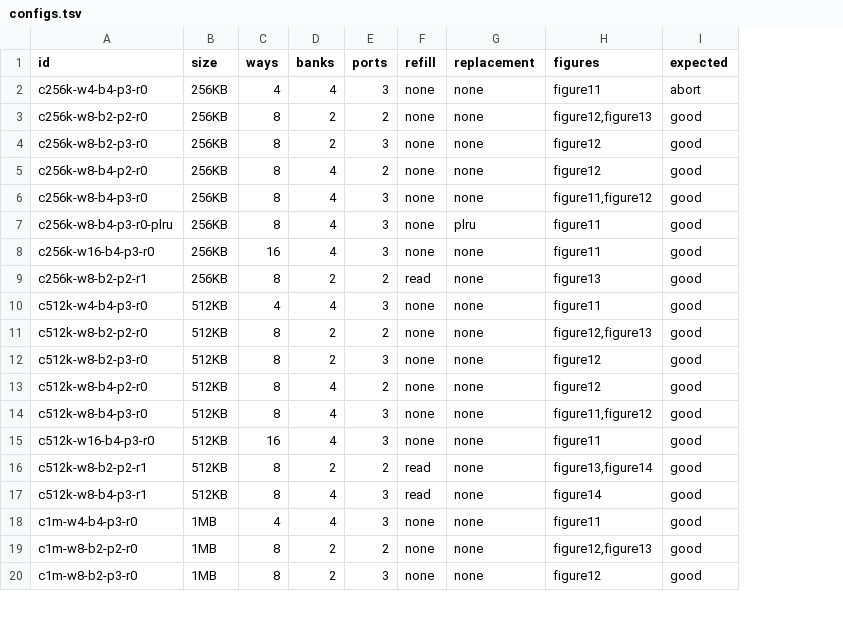
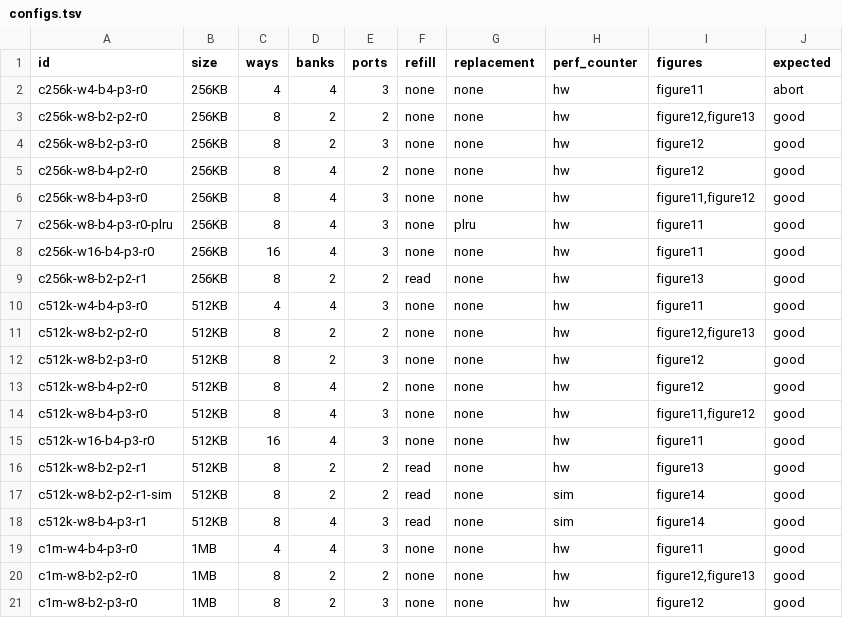
Before and after one commit to poemonsense/micro26-hola-difftest-ae, a TSV file: experiments/configs.tsv, drawn as a sheet; only a part is shown; addresses are those after the commit; the diff names each change by its address in the sheet, - before the commit and + after, or states it on an @@ line.

Commit message:
Bump SVM for explicit counter output modes

```diff
--- a/experiments/configs.tsv
+++ b/experiments/configs.tsv
+column H (perf_counter), rows 2-16: all hw; rows 18-21: sim | hw | hw | hw
-I16 (figures): figure13,figure14
+I16 (figures): figure13
+row 17: c512k-w8-b2-p2-r1-sim | 512KB | 8 | 2 | 2 | read | none | sim | figure14 | good
```
Also changed, not shown: 6 other files.
